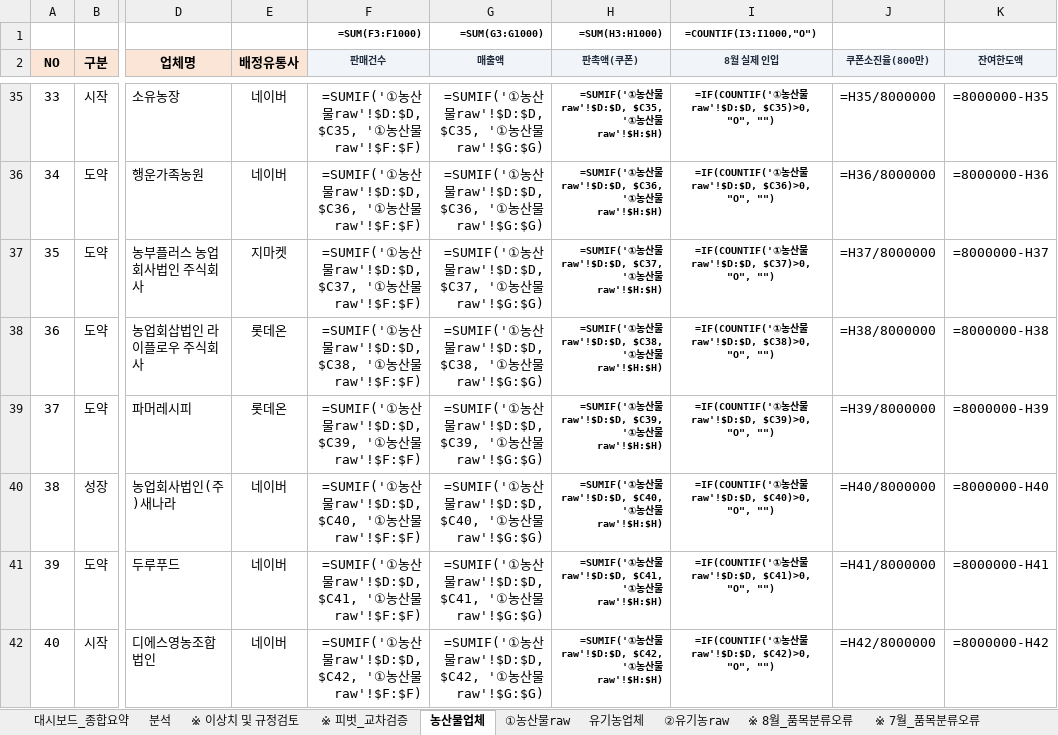
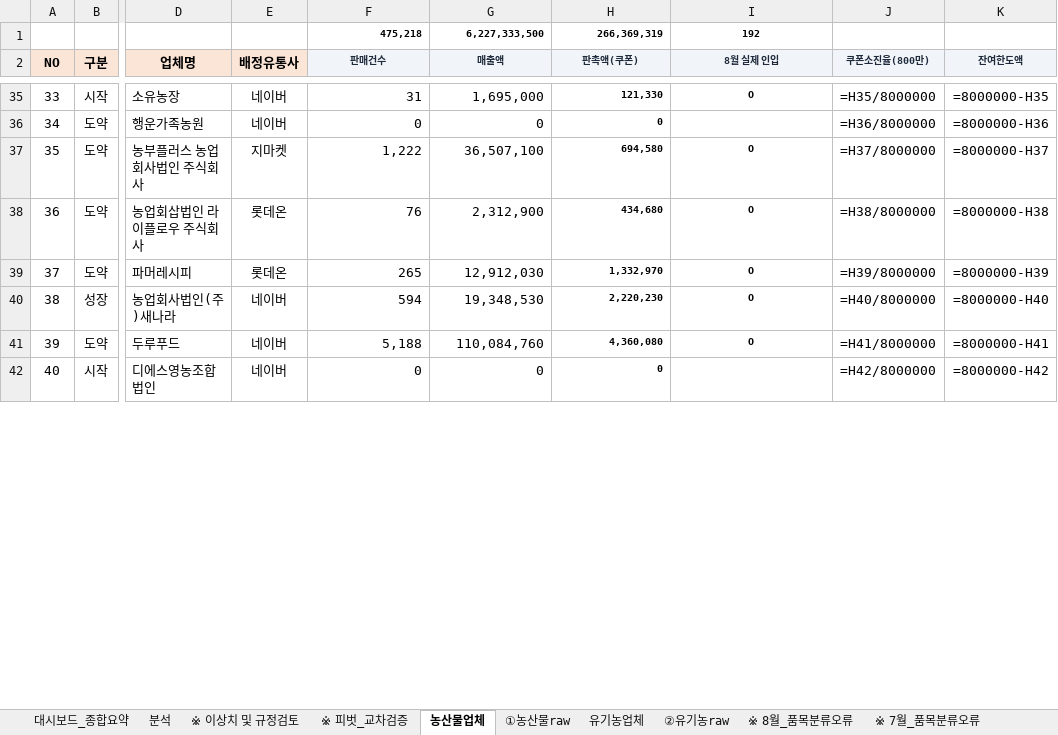
Before and after one commit to jawkimcoding/atsales, an Excel workbook: dist/aT_2026_sales_report_august.xlsx, sheet 농산물업체, drawn as a sheet; only a part is shown, gaps mark what is left out; values as stored, in another font and other column widths than the file's, no borders; formulas without a stored value are shown as written; conditional formats not drawn; removed rows and columns are numbered as before the commit, all else as after; rows hold the shown columns only; the diff covers the shown part only; the diff names each change by its address in the sheet, - before the commit and + after, or states it on an @@ line.

```diff
--- a/dist/aT_2026_sales_report_august.xlsx (sheet 농산물업체)
+++ b/dist/aT_2026_sales_report_august.xlsx (sheet 농산물업체)
-row 1:  |  |  |  | =SUM(F3:F1000) | =SUM(G3:G1000) | =SUM(H3:H1000) | =COUNTIF(I3:I1000,"O")
+row 1:  |  |  |  | 475,218 | 6,227,333,500 | 266,369,319 | 192
-F35 (판매건수): =SUMIF('①농산물raw'!$D:$D, $C35, '①농산물raw'!$F:$F)
+F35 (판매건수): 31
-G35 (매출액): =SUMIF('①농산물raw'!$D:$D, $C35, '①농산물raw'!$G:$G)
+G35 (매출액): 1,695,000
-H35 (판촉액(쿠폰)): =SUMIF('①농산물raw'!$D:$D, $C35, '①농산물raw'!$H:$H)
+H35 (판촉액(쿠폰)): 121,330
-I35 (8월 실제 인입): =IF(COUNTIF('①농산물raw'!$D:$D, $C35)>0, "O", "")
+I35 (8월 실제 인입): O
-F36 (판매건수): =SUMIF('①농산물raw'!$D:$D, $C36, '①농산물raw'!$F:$F)
+F36 (판매건수): 0
-G36 (매출액): =SUMIF('①농산물raw'!$D:$D, $C36, '①농산물raw'!$G:$G)
+G36 (매출액): 0
-H36 (판촉액(쿠폰)): =SUMIF('①농산물raw'!$D:$D, $C36, '①농산물raw'!$H:$H)
+H36 (판촉액(쿠폰)): 0
-I36 (8월 실제 인입): =IF(COUNTIF('①농산물raw'!$D:$D, $C36)>0, "O", "")
+I36 (8월 실제 인입): (empty)
-F37 (판매건수): =SUMIF('①농산물raw'!$D:$D, $C37, '①농산물raw'!$F:$F)
+F37 (판매건수): 1,222
-G37 (매출액): =SUMIF('①농산물raw'!$D:$D, $C37, '①농산물raw'!$G:$G)
+G37 (매출액): 36,507,100
-H37 (판촉액(쿠폰)): =SUMIF('①농산물raw'!$D:$D, $C37, '①농산물raw'!$H:$H)
+H37 (판촉액(쿠폰)): 694,580
-I37 (8월 실제 인입): =IF(COUNTIF('①농산물raw'!$D:$D, $C37)>0, "O", "")
+I37 (8월 실제 인입): O
-F38 (판매건수): =SUMIF('①농산물raw'!$D:$D, $C38, '①농산물raw'!$F:$F)
+F38 (판매건수): 76
-G38 (매출액): =SUMIF('①농산물raw'!$D:$D, $C38, '①농산물raw'!$G:$G)
+G38 (매출액): 2,312,900
-H38 (판촉액(쿠폰)): =SUMIF('①농산물raw'!$D:$D, $C38, '①농산물raw'!$H:$H)
+H38 (판촉액(쿠폰)): 434,680
-I38 (8월 실제 인입): =IF(COUNTIF('①농산물raw'!$D:$D, $C38)>0, "O", "")
+I38 (8월 실제 인입): O
-F39 (판매건수): =SUMIF('①농산물raw'!$D:$D, $C39, '①농산물raw'!$F:$F)
+F39 (판매건수): 265
-G39 (매출액): =SUMIF('①농산물raw'!$D:$D, $C39, '①농산물raw'!$G:$G)
+G39 (매출액): 12,912,030
-H39 (판촉액(쿠폰)): =SUMIF('①농산물raw'!$D:$D, $C39, '①농산물raw'!$H:$H)
+H39 (판촉액(쿠폰)): 1,332,970
-I39 (8월 실제 인입): =IF(COUNTIF('①농산물raw'!$D:$D, $C39)>0, "O", "")
+I39 (8월 실제 인입): O
-F40 (판매건수): =SUMIF('①농산물raw'!$D:$D, $C40, '①농산물raw'!$F:$F)
+F40 (판매건수): 594
-G40 (매출액): =SUMIF('①농산물raw'!$D:$D, $C40, '①농산물raw'!$G:$G)
+G40 (매출액): 19,348,530
-H40 (판촉액(쿠폰)): =SUMIF('①농산물raw'!$D:$D, $C40, '①농산물raw'!$H:$H)
+H40 (판촉액(쿠폰)): 2,220,230
-I40 (8월 실제 인입): =IF(COUNTIF('①농산물raw'!$D:$D, $C40)>0, "O", "")
+I40 (8월 실제 인입): O
-F41 (판매건수): =SUMIF('①농산물raw'!$D:$D, $C41, '①농산물raw'!$F:$F)
+F41 (판매건수): 5,188
-G41 (매출액): =SUMIF('①농산물raw'!$D:$D, $C41, '①농산물raw'!$G:$G)
+G41 (매출액): 110,084,760
-H41 (판촉액(쿠폰)): =SUMIF('①농산물raw'!$D:$D, $C41, '①농산물raw'!$H:$H)
+H41 (판촉액(쿠폰)): 4,360,080
-I41 (8월 실제 인입): =IF(COUNTIF('①농산물raw'!$D:$D, $C41)>0, "O", "")
+I41 (8월 실제 인입): O
-F42 (판매건수): =SUMIF('①농산물raw'!$D:$D, $C42, '①농산물raw'!$F:$F)
+F42 (판매건수): 0
-G42 (매출액): =SUMIF('①농산물raw'!$D:$D, $C42, '①농산물raw'!$G:$G)
+G42 (매출액): 0
-H42 (판촉액(쿠폰)): =SUMIF('①농산물raw'!$D:$D, $C42, '①농산물raw'!$H:$H)
+H42 (판촉액(쿠폰)): 0
-I42 (8월 실제 인입): =IF(COUNTIF('①농산물raw'!$D:$D, $C42)>0, "O", "")
+I42 (8월 실제 인입): (empty)
```
Also changed, not shown: 1108 edited cells elsewhere in this sheet, sheet 유기농업체, (aT&KPC) 실적취합양식_2026 aT농산물온라인마케터_분석(8월)_대시보드포함.xlsx, public/aT_2026_sales_report_august.xlsx.
